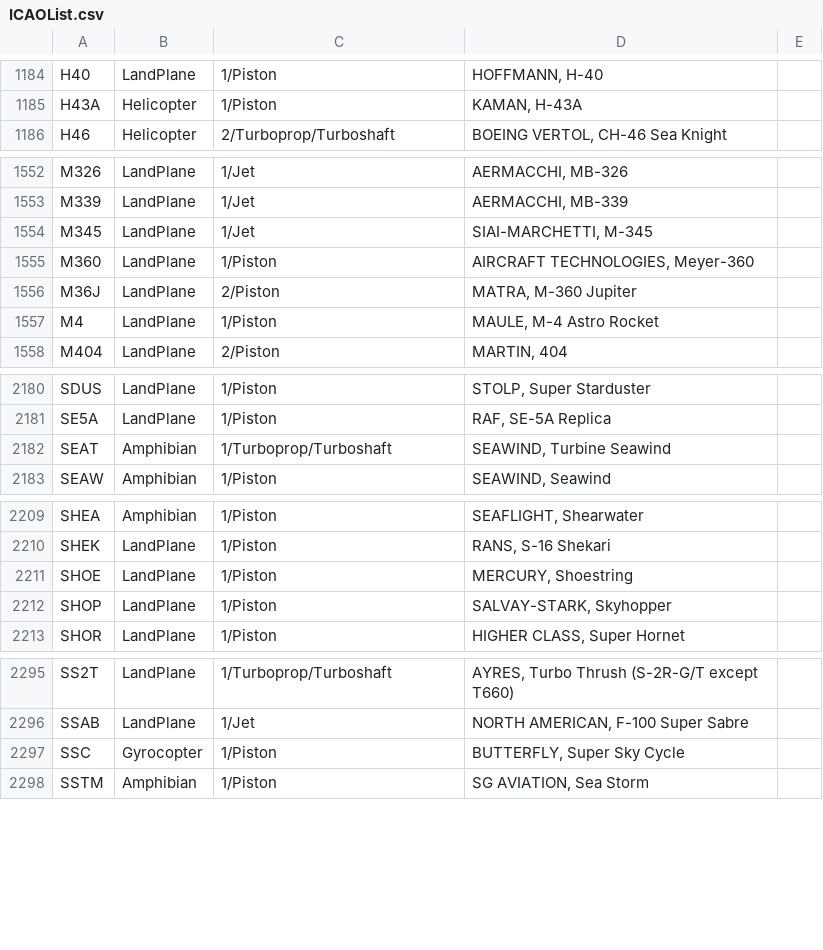
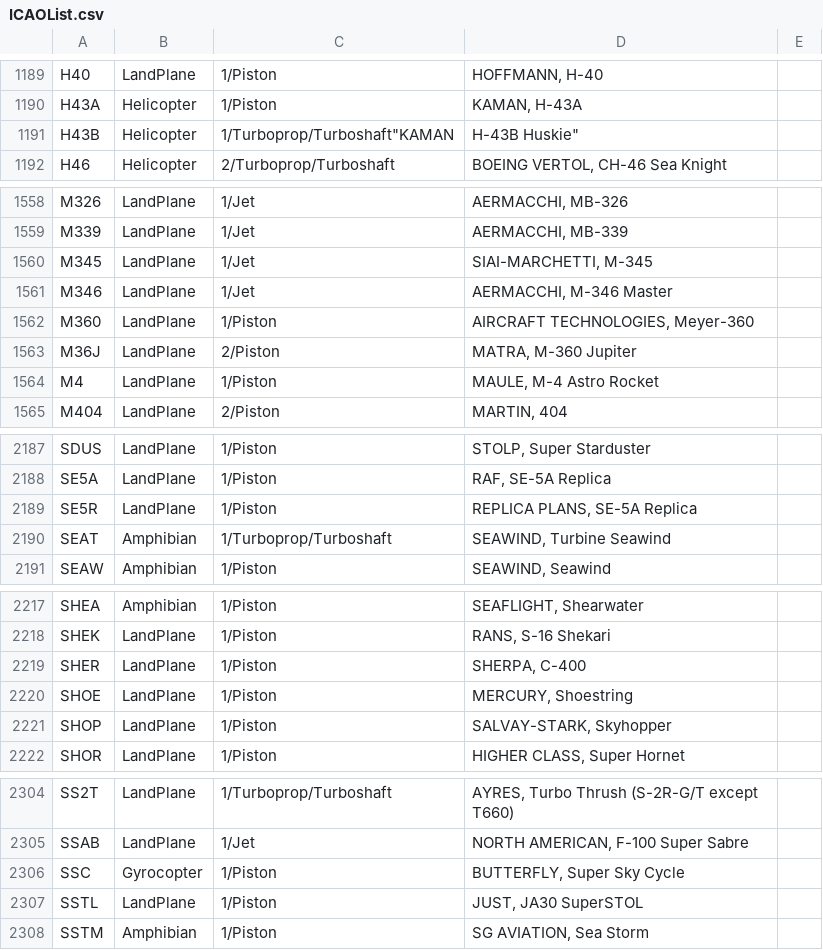
Before and after one commit to rikgale/ICAOList, a CSV file: ICAOList.csv, drawn as a sheet; only a part is shown, gaps mark what is left out; the diff covers the shown part only; the diff names each change by its address in the sheet, - before the commit and + after, or states it on an @@ line.

```diff
--- a/ICAOList.csv
+++ b/ICAOList.csv
+row 1191: H43B | Helicopter | 1/Turboprop/Turboshaft"KAMAN | H-43B Huskie"
+row 1561: M346 | LandPlane | 1/Jet | AERMACCHI, M-346 Master
+row 2189: SE5R | LandPlane | 1/Piston | REPLICA PLANS, SE-5A Replica
+row 2219: SHER | LandPlane | 1/Piston | SHERPA, C-400
+row 2307: SSTL | LandPlane | 1/Piston | JUST, JA30 SuperSTOL
```
Also changed, not shown: 6 added rows elsewhere in this file.
